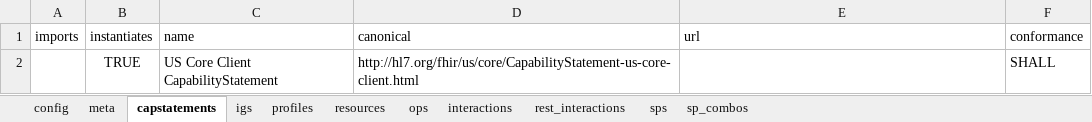
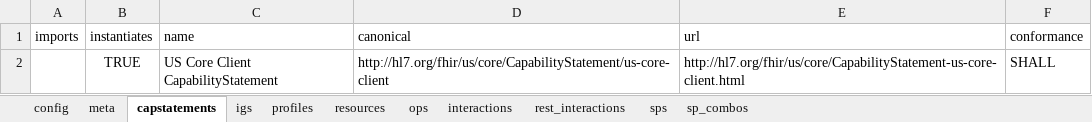
Before and after one commit to HL7/davinci-ecdx, an Excel workbook: input/resources-spreadsheet/data-consumer-client.xlsx, sheet capstatements, drawn as a sheet; values as stored, in another font and other column widths than the file's, no borders; the diff names each change by its address in the sheet, - before the commit and + after, or states it on an @@ line.

```diff
--- a/input/resources-spreadsheet/data-consumer-client.xlsx (sheet capstatements)
+++ b/input/resources-spreadsheet/data-consumer-client.xlsx (sheet capstatements)
-D2 (canonical): http://hl7.org/fhir/us/core/CapabilityStatement-us-core-client.html
+D2 (canonical): http://hl7.org/fhir/us/core/CapabilityStatement/us-core-client
-E2 (url): (empty)
+E2 (url): http://hl7.org/fhir/us/core/CapabilityStatement-us-core-client.html
```
Also changed, not shown: input/resources-spreadsheet/data-source-server.xlsx, 1 other file.
